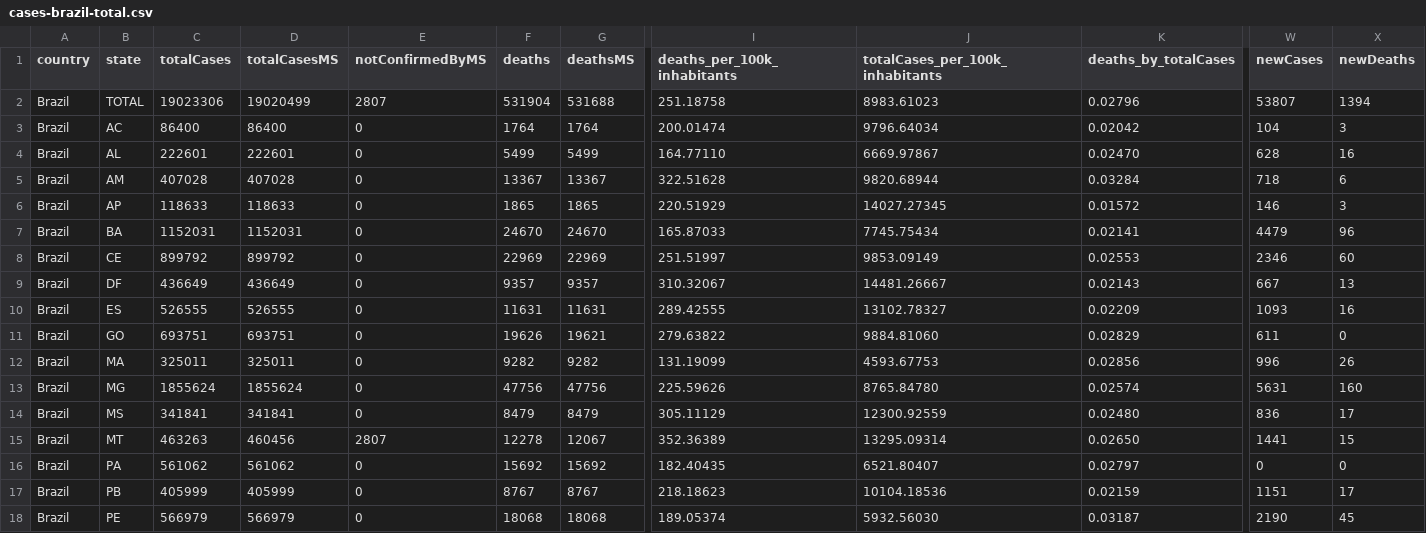
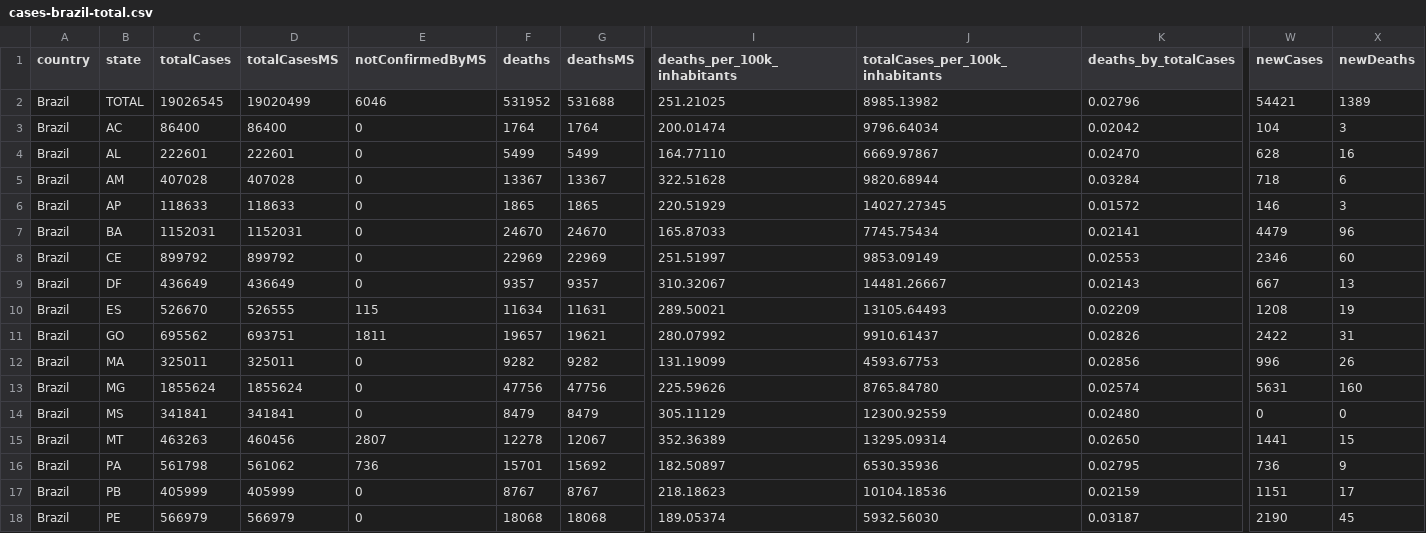
Before and after one commit to araguaci/covid19br, a CSV file: cases-brazil-total.csv, drawn as a sheet; only a part is shown, gaps mark what is left out; the diff covers the shown part only; the diff names each change by its address in the sheet, - before the commit and + after, or states it on an @@ line.

```diff
--- a/cases-brazil-total.csv
+++ b/cases-brazil-total.csv
-C2 (totalCases): 19023306
+C2 (totalCases): 19026545
-E2 (notConfirmedByMS): 2807
+E2 (notConfirmedByMS): 6046
-F2 (deaths): 531904
+F2 (deaths): 531952
-I2 (deaths_per_100k_inhabitants): 251.18758
+I2 (deaths_per_100k_inhabitants): 251.21025
-J2 (totalCases_per_100k_inhabitants): 8983.61023
+J2 (totalCases_per_100k_inhabitants): 8985.13982
-W2 (newCases): 53807
+W2 (newCases): 54421
-X2 (newDeaths): 1394
+X2 (newDeaths): 1389
-C10 (totalCases): 526555
+C10 (totalCases): 526670
-E10 (notConfirmedByMS): 0
+E10 (notConfirmedByMS): 115
-F10 (deaths): 11631
+F10 (deaths): 11634
-I10 (deaths_per_100k_inhabitants): 289.42555
+I10 (deaths_per_100k_inhabitants): 289.50021
-J10 (totalCases_per_100k_inhabitants): 13102.78327
+J10 (totalCases_per_100k_inhabitants): 13105.64493
-W10 (newCases): 1093
+W10 (newCases): 1208
-X10 (newDeaths): 16
+X10 (newDeaths): 19
-C11 (totalCases): 693751
+C11 (totalCases): 695562
-E11 (notConfirmedByMS): 0
+E11 (notConfirmedByMS): 1811
-F11 (deaths): 19626
+F11 (deaths): 19657
-I11 (deaths_per_100k_inhabitants): 279.63822
+I11 (deaths_per_100k_inhabitants): 280.07992
-J11 (totalCases_per_100k_inhabitants): 9884.81060
+J11 (totalCases_per_100k_inhabitants): 9910.61437
-K11 (deaths_by_totalCases): 0.02829
+K11 (deaths_by_totalCases): 0.02826
-W11 (newCases): 611
+W11 (newCases): 2422
-X11 (newDeaths): 0
+X11 (newDeaths): 31
-W14 (newCases): 836
+W14 (newCases): 0
-X14 (newDeaths): 17
+X14 (newDeaths): 0
-C16 (totalCases): 561062
+C16 (totalCases): 561798
-E16 (notConfirmedByMS): 0
+E16 (notConfirmedByMS): 736
-F16 (deaths): 15692
+F16 (deaths): 15701
-I16 (deaths_per_100k_inhabitants): 182.40435
+I16 (deaths_per_100k_inhabitants): 182.50897
-J16 (totalCases_per_100k_inhabitants): 6521.80407
+J16 (totalCases_per_100k_inhabitants): 6530.35936
-K16 (deaths_by_totalCases): 0.02797
+K16 (deaths_by_totalCases): 0.02795
-W16 (newCases): 0
+W16 (newCases): 736
-X16 (newDeaths): 0
+X16 (newDeaths): 9
```
Also changed, not shown: 14 edited cells elsewhere in this file, cases-brazil-cities.csv, cases-gps.csv, 5 other files.
